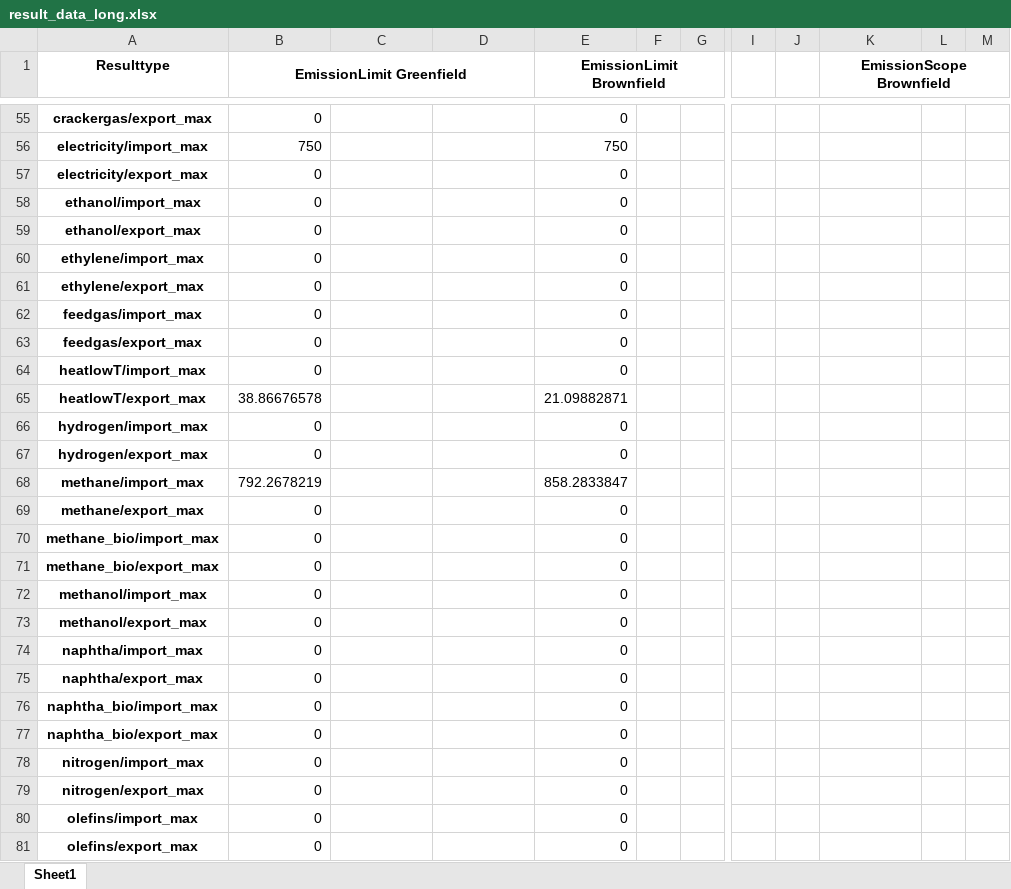
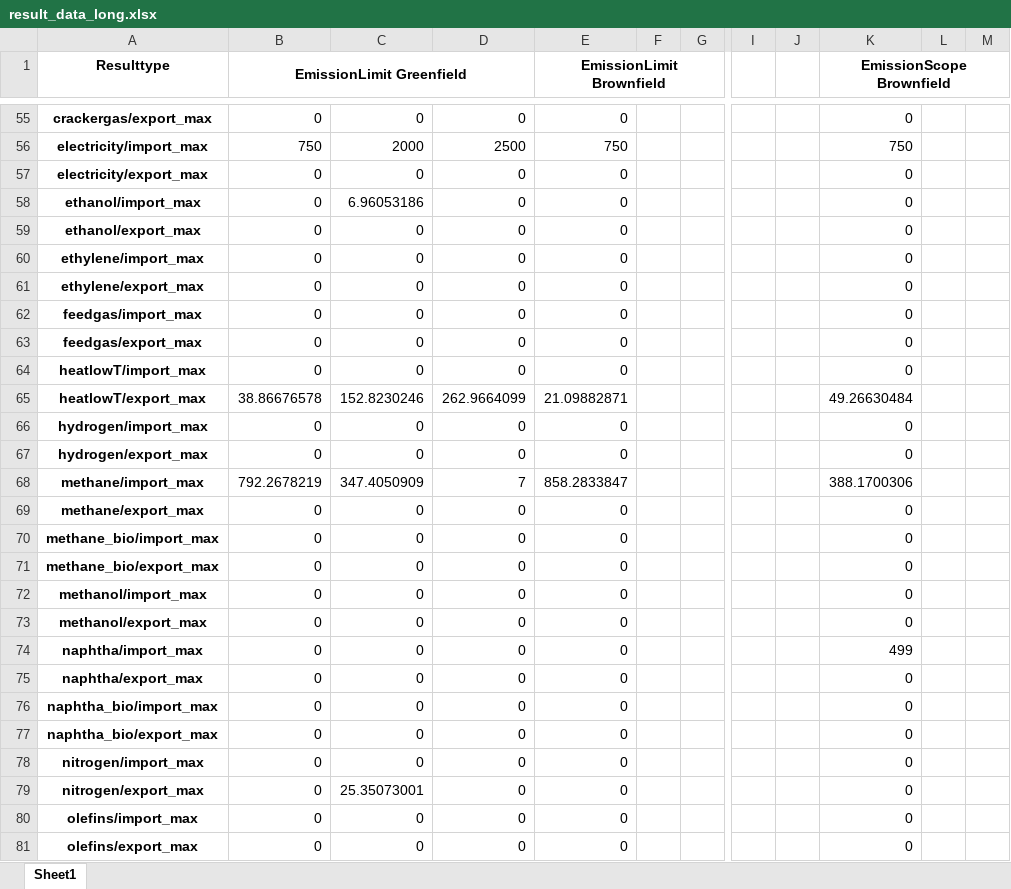
Before and after one commit to julia1071/AdOpT-NET0_ModelLink, an Excel workbook: Plotting/result_data_long.xlsx, sheet Sheet1, drawn as a sheet; only a part is shown, gaps mark what is left out; values as stored, in another font and other column widths than the file's, no borders; the diff covers the shown part only; the diff names each change by its address in the sheet, - before the commit and + after, or states it on an @@ line.

```diff
--- a/Plotting/result_data_long.xlsx (sheet Sheet1)
+++ b/Plotting/result_data_long.xlsx (sheet Sheet1)
-C55: (empty)
+C55: 0
-D55: (empty)
+D55: 0
-K55 (EmissionScope Brownfield): (empty)
+K55 (EmissionScope Brownfield): 0
-C56: (empty)
+C56: 2000
-D56: (empty)
+D56: 2500
-K56 (EmissionScope Brownfield): (empty)
+K56 (EmissionScope Brownfield): 750
-C57: (empty)
+C57: 0
-D57:D64: (empty)
+D57:D64: 0
-K57:K64 (EmissionScope Brownfield): (empty)
+K57:K64 (EmissionScope Brownfield): 0
-C58: (empty)
+C58: 6.96053186
-C59:C64: (empty)
+C59:C64: 0
-C65: (empty)
+C65: 152.8230246
-D65: (empty)
+D65: 262.9664099
-K65 (EmissionScope Brownfield): (empty)
+K65 (EmissionScope Brownfield): 49.26630484
-C66:C67: (empty)
+C66:C67: 0
-D66:D67: (empty)
+D66:D67: 0
-K66:K67 (EmissionScope Brownfield): (empty)
+K66:K67 (EmissionScope Brownfield): 0
-C68: (empty)
+C68: 347.4050909
-D68: (empty)
+D68: 7
-K68 (EmissionScope Brownfield): (empty)
+K68 (EmissionScope Brownfield): 388.1700306
-C69:C78: (empty)
+C69:C78: 0
-D69:D81: (empty)
+D69:D81: 0
-K69:K73 (EmissionScope Brownfield): (empty)
+K69:K73 (EmissionScope Brownfield): 0
-K74 (EmissionScope Brownfield): (empty)
+K74 (EmissionScope Brownfield): 499
-K75:K81 (EmissionScope Brownfield): (empty)
+K75:K81 (EmissionScope Brownfield): 0
-C79: (empty)
+C79: 25.35073001
-C80:C81: (empty)
+C80:C81: 0
```
Also changed, not shown: 3 added rows and 141 edited cells elsewhere in this sheet, 1 other file.
